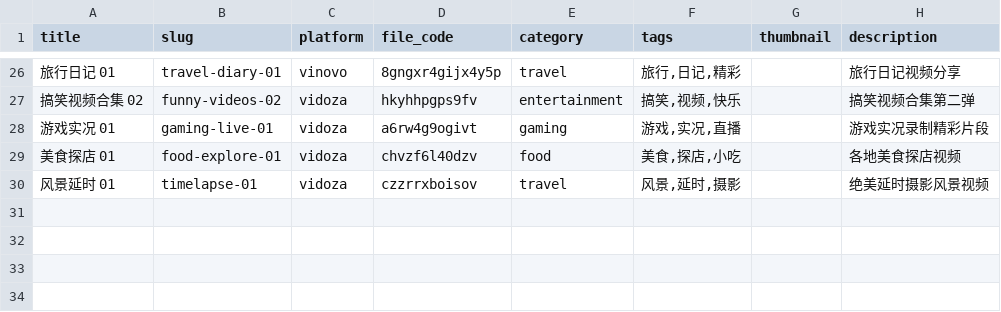
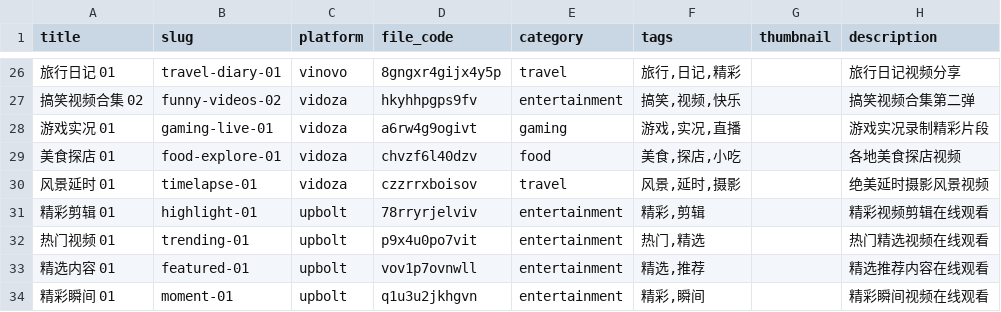
Before and after one commit to mbeugcjo-cyber/seo-video-site, a CSV file: content/videos.csv, drawn as a sheet; only a part is shown, gaps mark what is left out; the diff names each change by its address in the sheet, - before the commit and + after, or states it on an @@ line.

Commit message:
添加 UpBolt 平台支持 + 4 个新视频
- config.py: 新增 upbolt 平台嵌入配置
- videos.csv: 新增 4 个 UpBolt 视频（去重后共 33 个）
- 更新自动化工具 config.json 的 SEO 映射路径

```diff
--- a/content/videos.csv
+++ b/content/videos.csv
+row 31: 精彩剪辑 01 | highlight-01 | upbolt | 78rryrjelviv | entertainment | 精彩,剪辑 |  | 精彩视频剪辑在线观看
+row 32: 热门视频 01 | trending-01 | upbolt | p9x4u0po7vit | entertainment | 热门,精选 |  | 热门精选视频在线观看
+row 33: 精选内容 01 | featured-01 | upbolt | vov1p7ovnwll | entertainment | 精选,推荐 |  | 精选推荐内容在线观看
+row 34: 精彩瞬间 01 | moment-01 | upbolt | q1u3u2jkhgvn | entertainment | 精彩,瞬间 |  | 精彩瞬间视频在线观看
```
Also changed, not shown: 1 other file.
